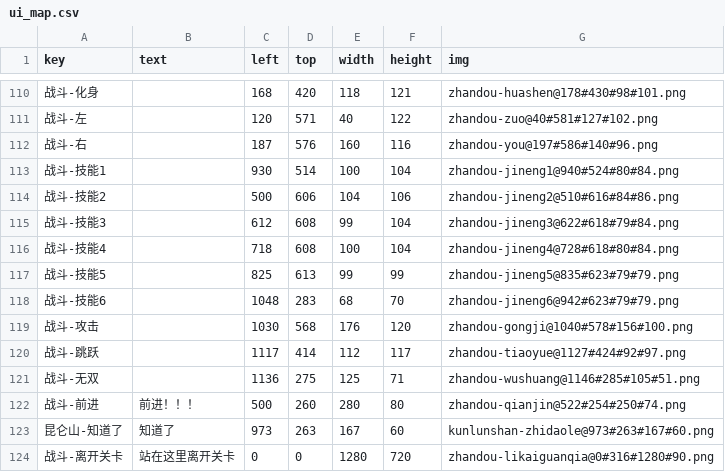
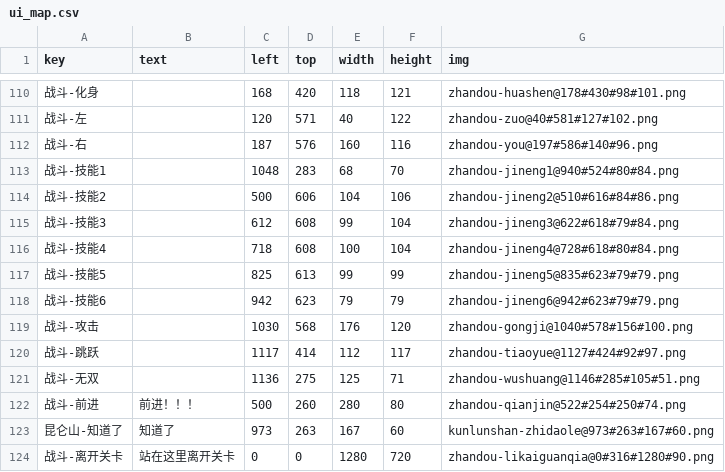
Before and after one commit to kksp993/AutoScriptor, a CSV file: ZmxyOL/assets/config/ui_map.csv, drawn as a sheet; only a part is shown, gaps mark what is left out.

```diff
--- a/ZmxyOL/assets/config/ui_map.csv
+++ b/ZmxyOL/assets/config/ui_map.csv
@@ -112,3 +112,3 @@ key,text,left,top,width,height,img
 战斗-右,,187,576,160,116,zhandou-you@197#586#140#96.png
-战斗-技能1,,930,514,100,104,zhandou-jineng1@940#524#80#84.png
+战斗-技能1,,1048,283,68,70,zhandou-jineng1@940#524#80#84.png
 战斗-技能2,,500,606,104,106,zhandou-jineng2@510#616#84#86.png
@@ -117,3 +117,3 @@ key,text,left,top,width,height,img
 战斗-技能5,,825,613,99,99,zhandou-jineng5@835#623#79#79.png
-战斗-技能6,,1048,283,68,70,zhandou-jineng6@942#623#79#79.png
+战斗-技能6,,942,623,79,79,zhandou-jineng6@942#623#79#79.png
 战斗-攻击,,1030,568,176,120,zhandou-gongji@1040#578#156#100.png
```
Also changed, not shown: 11 other files.
